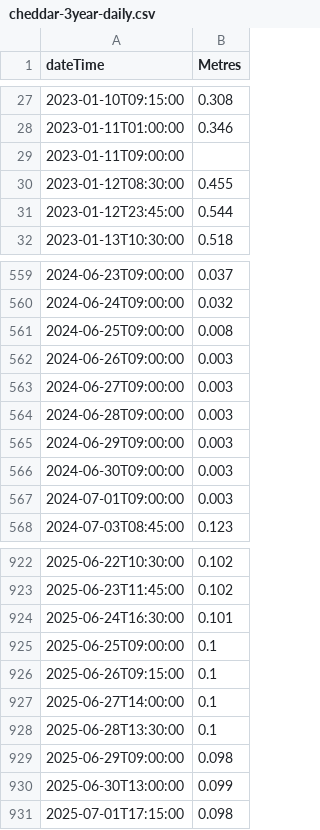
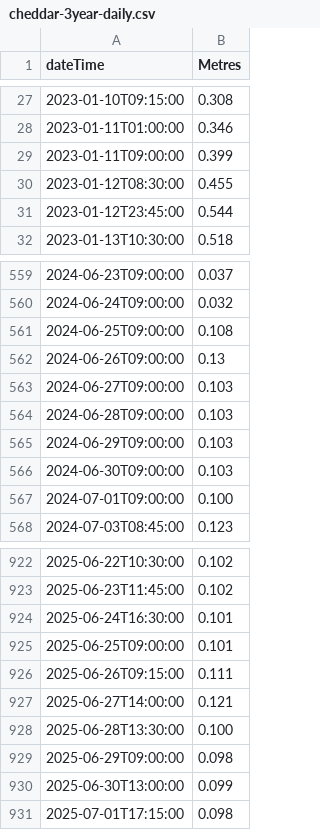
Before and after one commit to defra-design/check-for-flooding-prototype, a CSV file: app/assets/data/cheddar-3year-daily.csv, drawn as a sheet; only a part is shown, gaps mark what is left out.

```diff
--- a/app/assets/data/cheddar-3year-daily.csv
+++ b/app/assets/data/cheddar-3year-daily.csv
@@ -28,3 +28,3 @@ dateTime, 	Metres
 2023-01-11T01:00:00,0.346
-2023-01-11T09:00:00,
+2023-01-11T09:00:00,0.399
 2023-01-12T08:30:00,0.455
@@ -560,9 +560,9 @@ dateTime, 	Metres
 2024-06-24T09:00:00,0.032
-2024-06-25T09:00:00,0.008
-2024-06-26T09:00:00,0.003
-2024-06-27T09:00:00,0.003
-2024-06-28T09:00:00,0.003
-2024-06-29T09:00:00,0.003
-2024-06-30T09:00:00,0.003
-2024-07-01T09:00:00,0.003
+2024-06-25T09:00:00,0.108
+2024-06-26T09:00:00,0.13
+2024-06-27T09:00:00,0.103
+2024-06-28T09:00:00,0.103
+2024-06-29T09:00:00,0.103
+2024-06-30T09:00:00,0.103
+2024-07-01T09:00:00,0.100
 2024-07-03T08:45:00,0.123
@@ -924,6 +924,6 @@ dateTime, 	Metres
 2025-06-24T16:30:00,0.101
-2025-06-25T09:00:00,0.1
-2025-06-26T09:15:00,0.1
-2025-06-27T14:00:00,0.1
-2025-06-28T13:30:00,0.1
+2025-06-25T09:00:00,0.101
+2025-06-26T09:15:00,0.111
+2025-06-27T14:00:00,0.121
+2025-06-28T13:30:00,0.100
 2025-06-29T09:00:00,0.098
```
Also changed, not shown: 7 other files.
